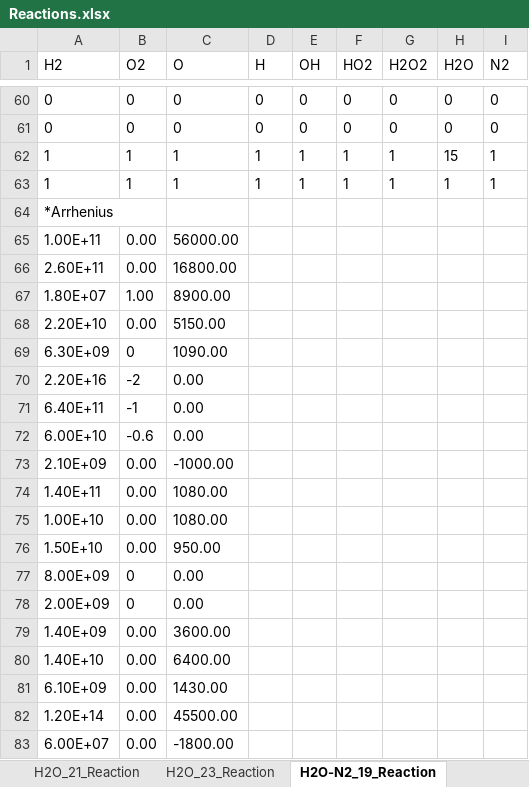
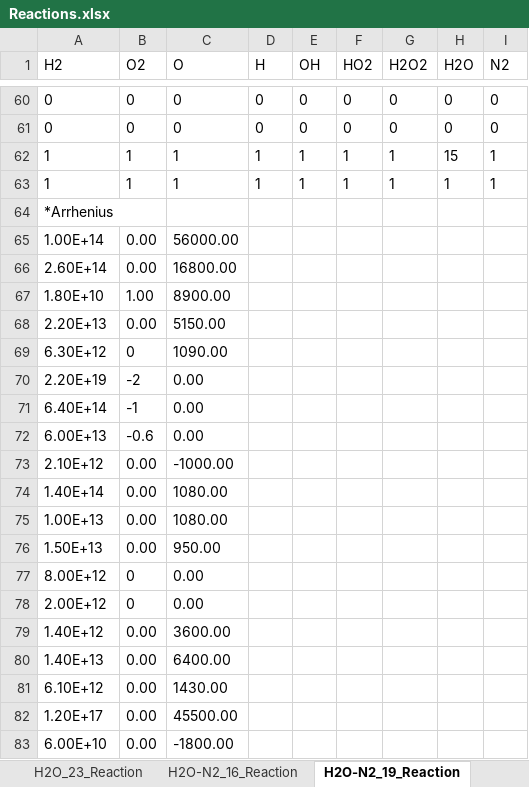
Before and after one commit to XFluids/XFluids, an Excel workbook: runtime.dat/Reaction/Reactions.xlsx, sheet H2O-N2_19_Reaction, drawn as a sheet; only a part is shown, gaps mark what is left out; values as stored, in another font and other column widths than the file's, no borders; the diff names each change by its address in the sheet, - before the commit and + after, or states it on an @@ line.

Commit message:
add N2 dissociation reaction

```diff
--- a/runtime.dat/Reaction/Reactions.xlsx (sheet H2O-N2_19_Reaction)
+++ b/runtime.dat/Reaction/Reactions.xlsx (sheet H2O-N2_19_Reaction)
+sheet tab: H2O-N2_16_Reaction
-A65 (H2): 1.00E+11
+A65 (H2): 1.00E+14
-A66 (H2): 2.60E+11
+A66 (H2): 2.60E+14
-A67 (H2): 1.80E+07
+A67 (H2): 1.80E+10
-A68 (H2): 2.20E+10
+A68 (H2): 2.20E+13
-A69 (H2): 6.30E+09
+A69 (H2): 6.30E+12
-A70 (H2): 2.20E+16
+A70 (H2): 2.20E+19
-A71 (H2): 6.40E+11
+A71 (H2): 6.40E+14
-A72 (H2): 6.00E+10
+A72 (H2): 6.00E+13
-A73 (H2): 2.10E+09
+A73 (H2): 2.10E+12
-A74 (H2): 1.40E+11
+A74 (H2): 1.40E+14
-A75 (H2): 1.00E+10
+A75 (H2): 1.00E+13
-A76 (H2): 1.50E+10
+A76 (H2): 1.50E+13
-A77 (H2): 8.00E+09
+A77 (H2): 8.00E+12
-A78 (H2): 2.00E+09
+A78 (H2): 2.00E+12
-A79 (H2): 1.40E+09
+A79 (H2): 1.40E+12
-A80 (H2): 1.40E+10
+A80 (H2): 1.40E+13
-A81 (H2): 6.10E+09
+A81 (H2): 6.10E+12
-A82 (H2): 1.20E+14
+A82 (H2): 1.20E+17
-A83 (H2): 6.00E+07
+A83 (H2): 6.00E+10
```
Also changed, not shown: other sheet tabs, 46 other files.
